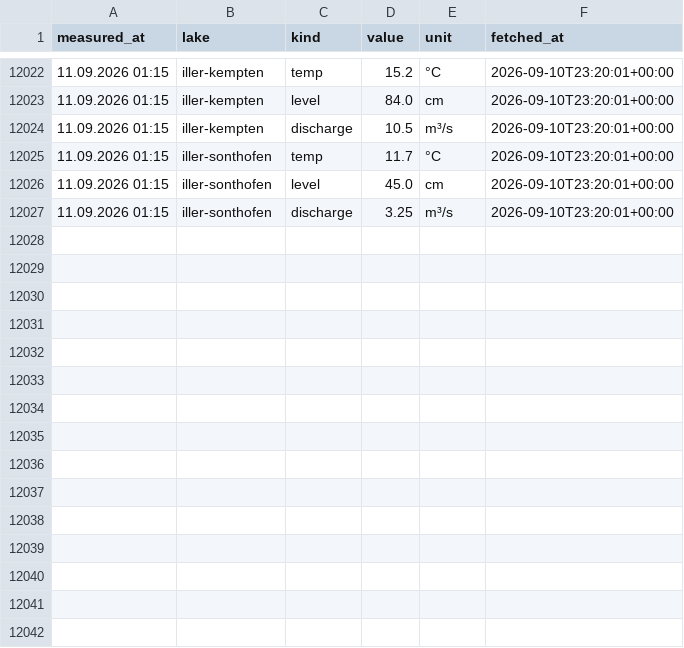
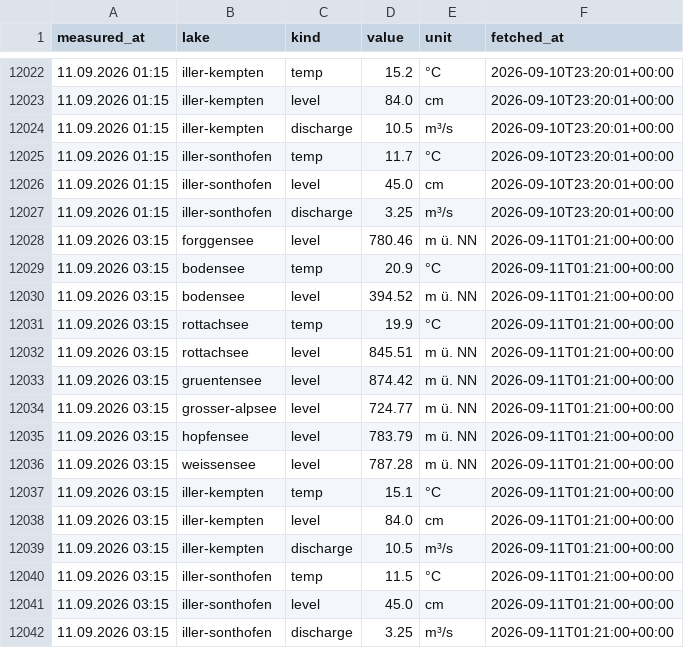
Before and after one commit to nicolaslekai/allgau, a CSV file: data/timeseries/lakes.csv, drawn as a sheet; only a part is shown, gaps mark what is left out.

Commit message:
data: GKD lake snapshot 2026-09-11 01:21 UTC

```diff
--- a/data/timeseries/lakes.csv
+++ b/data/timeseries/lakes.csv
@@ -12027 +12027,16 @@ measured_at,lake,kind,value,unit,fetched_at
 11.09.2026 01:15,iller-sonthofen,discharge,3.25,m³/s,2026-09-10T23:20:01+00:00
+11.09.2026 03:15,forggensee,level,780.46,m ü. NN,2026-09-11T01:21:00+00:00
+11.09.2026 03:15,bodensee,temp,20.9,°C,2026-09-11T01:21:00+00:00
+11.09.2026 03:15,bodensee,level,394.52,m ü. NN,2026-09-11T01:21:00+00:00
+11.09.2026 03:15,rottachsee,temp,19.9,°C,2026-09-11T01:21:00+00:00
+11.09.2026 03:15,rottachsee,level,845.51,m ü. NN,2026-09-11T01:21:00+00:00
+11.09.2026 03:15,gruentensee,level,874.42,m ü. NN,2026-09-11T01:21:00+00:00
+11.09.2026 03:15,grosser-alpsee,level,724.77,m ü. NN,2026-09-11T01:21:00+00:00
+11.09.2026 03:15,hopfensee,level,783.79,m ü. NN,2026-09-11T01:21:00+00:00
+11.09.2026 03:15,weissensee,level,787.28,m ü. NN,2026-09-11T01:21:00+00:00
+11.09.2026 03:15,iller-kempten,temp,15.1,°C,2026-09-11T01:21:00+00:00
+11.09.2026 03:15,iller-kempten,level,84.0,cm,2026-09-11T01:21:00+00:00
+11.09.2026 03:15,iller-kempten,discharge,10.5,m³/s,2026-09-11T01:21:00+00:00
+11.09.2026 03:15,iller-sonthofen,temp,11.5,°C,2026-09-11T01:21:00+00:00
+11.09.2026 03:15,iller-sonthofen,level,45.0,cm,2026-09-11T01:21:00+00:00
+11.09.2026 03:15,iller-sonthofen,discharge,3.25,m³/s,2026-09-11T01:21:00+00:00
```
Also changed, not shown: 1 other file.
